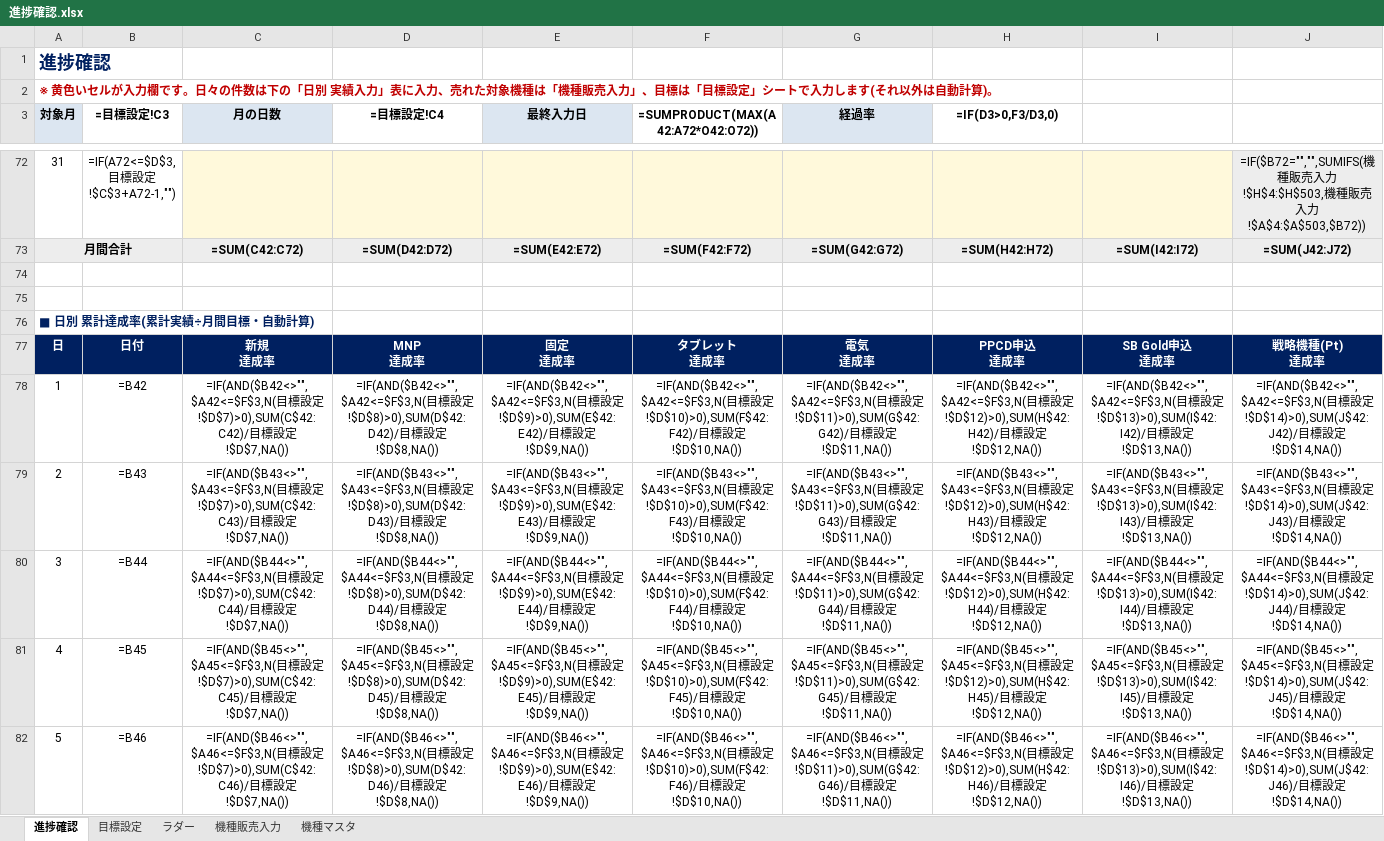
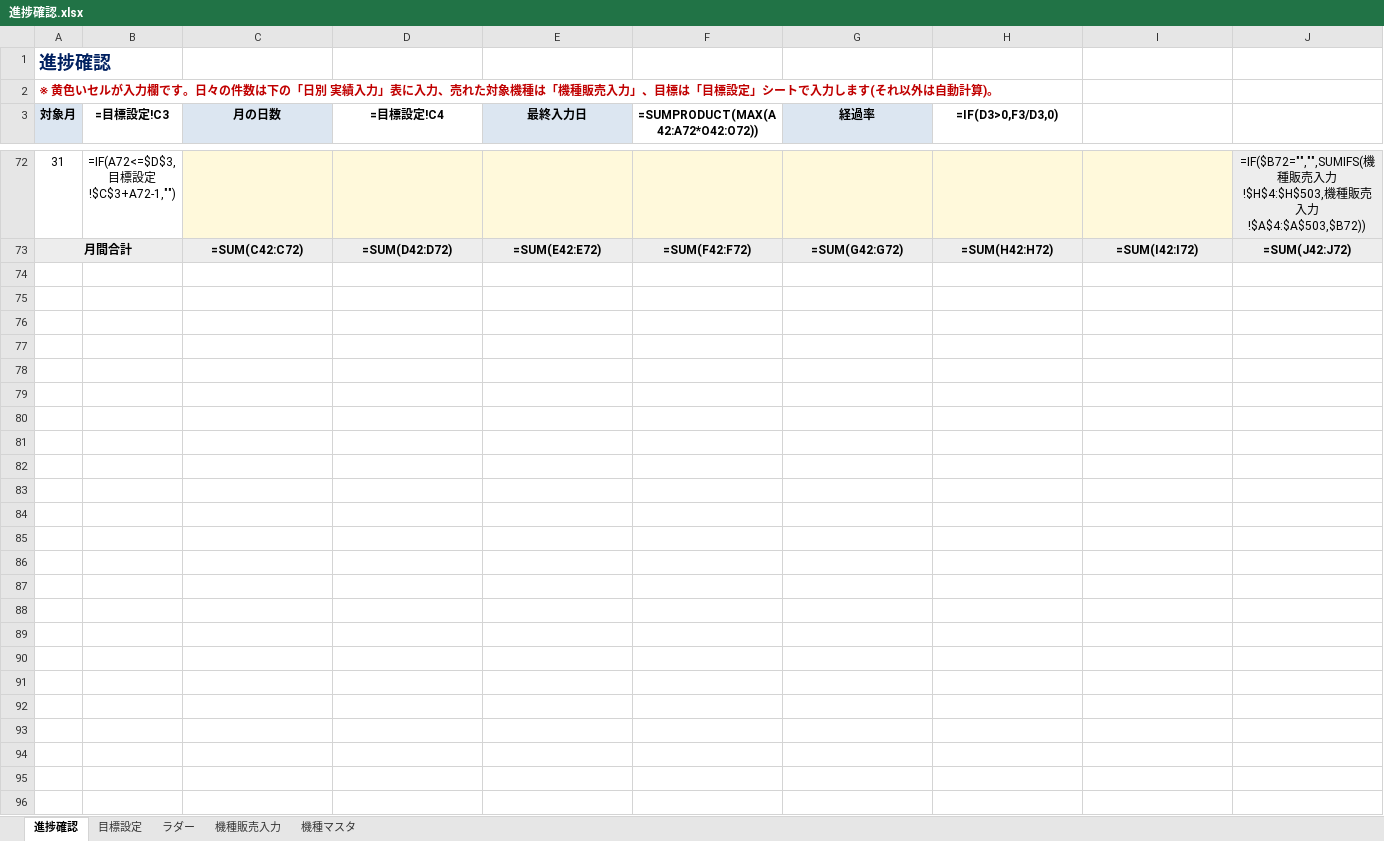
Before and after one commit to blackout0802/Excel, an Excel workbook: 進捗確認.xlsx, sheet 進捗確認, drawn as a sheet; only a part is shown, gaps mark what is left out; values as stored, in another font and other column widths than the file's, no borders; formulas without a stored value are shown as written; charts and pictures and conditional formats not drawn; rows hold the shown columns only; ↵ is a line break in a cell; the diff covers the shown part only; the diff names each change by its address in the sheet, - before the commit and + after, or states it on an @@ line.

```diff
--- a/進捗確認.xlsx (sheet 進捗確認)
+++ b/進捗確認.xlsx (sheet 進捗確認)
-row 74: (empty)
-row 75: (empty)
-row 76: ■ 日別 累計達成率(累計実績÷月間目標・自動計算)
-row 77: 日 | 日付 | 新規 ↵ 達成率 | MNP ↵ 達成率 | 固定 ↵ 達成率 | タブレット ↵ 達成率 | 電気 ↵ 達成率 | PPCD申込 ↵ 達成率 | SB Gold申込 ↵ 達成率 | 戦略機種(Pt) ↵ 達成率
-row 78: 1 | =B42 | =IF(AND($B42<>"",$A42<=$F$3,N(目標設定!$D$7)>0),SUM(C$42:C42)/目標設定!$D$7,NA()) | =IF(AND($B42<>"",$A42<=$F$3,N(目標設定!$D$8)>0),SUM(D$42:D42)/目標設定!$D$8,NA()) | =IF(AND($B42<>"",$A42<=$F$3,N(目標設定!$D$9)>0),SUM(E$42:E42)/目標設定!$D$9,NA()) | =IF(AND($B42<>"",$A42<=$F$3,N(目標設定!$D$10)>0),SUM(F$42:F42)/目標設定!$D$10,NA()) | =IF(AND($B42<>"",$A42<=$F$3,N(目標設定!$D$11)>0),SUM(G$42:G42)/目標設定!$D$11,NA()) | =IF(AND($B42<>"",$A42<=$F$3,N(目標設定!$D$12)>0),SUM(H$42:H42)/目標設定!$D$12,NA()) | =IF(AND($B42<>"",$A42<=$F$3,N(目標設定!$D$13)>0),SUM(I$42:I42)/目標設定!$D$13,NA()) | =IF(AND($B42<>"",$A42<=$F$3,N(目標設定!$D$14)>0),SUM(J$42:J42)/目標設定!$D$14,NA())
-row 79: 2 | =B43 | =IF(AND($B43<>"",$A43<=$F$3,N(目標設定!$D$7)>0),SUM(C$42:C43)/目標設定!$D$7,NA()) | =IF(AND($B43<>"",$A43<=$F$3,N(目標設定!$D$8)>0),SUM(D$42:D43)/目標設定!$D$8,NA()) | =IF(AND($B43<>"",$A43<=$F$3,N(目標設定!$D$9)>0),SUM(E$42:E43)/目標設定!$D$9,NA()) | =IF(AND($B43<>"",$A43<=$F$3,N(目標設定!$D$10)>0),SUM(F$42:F43)/目標設定!$D$10,NA()) | =IF(AND($B43<>"",$A43<=$F$3,N(目標設定!$D$11)>0),SUM(G$42:G43)/目標設定!$D$11,NA()) | =IF(AND($B43<>"",$A43<=$F$3,N(目標設定!$D$12)>0),SUM(H$42:H43)/目標設定!$D$12,NA()) | =IF(AND($B43<>"",$A43<=$F$3,N(目標設定!$D$13)>0),SUM(I$42:I43)/目標設定!$D$13,NA()) | =IF(AND($B43<>"",$A43<=$F$3,N(目標設定!$D$14)>0),SUM(J$42:J43)/目標設定!$D$14,NA())
-row 80: 3 | =B44 | =IF(AND($B44<>"",$A44<=$F$3,N(目標設定!$D$7)>0),SUM(C$42:C44)/目標設定!$D$7,NA()) | =IF(AND($B44<>"",$A44<=$F$3,N(目標設定!$D$8)>0),SUM(D$42:D44)/目標設定!$D$8,NA()) | =IF(AND($B44<>"",$A44<=$F$3,N(目標設定!$D$9)>0),SUM(E$42:E44)/目標設定!$D$9,NA()) | =IF(AND($B44<>"",$A44<=$F$3,N(目標設定!$D$10)>0),SUM(F$42:F44)/目標設定!$D$10,NA()) | =IF(AND($B44<>"",$A44<=$F$3,N(目標設定!$D$11)>0),SUM(G$42:G44)/目標設定!$D$11,NA()) | =IF(AND($B44<>"",$A44<=$F$3,N(目標設定!$D$12)>0),SUM(H$42:H44)/目標設定!$D$12,NA()) | =IF(AND($B44<>"",$A44<=$F$3,N(目標設定!$D$13)>0),SUM(I$42:I44)/目標設定!$D$13,NA()) | =IF(AND($B44<>"",$A44<=$F$3,N(目標設定!$D$14)>0),SUM(J$42:J44)/目標設定!$D$14,NA())
-row 81: 4 | =B45 | =IF(AND($B45<>"",$A45<=$F$3,N(目標設定!$D$7)>0),SUM(C$42:C45)/目標設定!$D$7,NA()) | =IF(AND($B45<>"",$A45<=$F$3,N(目標設定!$D$8)>0),SUM(D$42:D45)/目標設定!$D$8,NA()) | =IF(AND($B45<>"",$A45<=$F$3,N(目標設定!$D$9)>0),SUM(E$42:E45)/目標設定!$D$9,NA()) | =IF(AND($B45<>"",$A45<=$F$3,N(目標設定!$D$10)>0),SUM(F$42:F45)/目標設定!$D$10,NA()) | =IF(AND($B45<>"",$A45<=$F$3,N(目標設定!$D$11)>0),SUM(G$42:G45)/目標設定!$D$11,NA()) | =IF(AND($B45<>"",$A45<=$F$3,N(目標設定!$D$12)>0),SUM(H$42:H45)/目標設定!$D$12,NA()) | =IF(AND($B45<>"",$A45<=$F$3,N(目標設定!$D$13)>0),SUM(I$42:I45)/目標設定!$D$13,NA()) | =IF(AND($B45<>"",$A45<=$F$3,N(目標設定!$D$14)>0),SUM(J$42:J45)/目標設定!$D$14,NA())
-row 82: 5 | =B46 | =IF(AND($B46<>"",$A46<=$F$3,N(目標設定!$D$7)>0),SUM(C$42:C46)/目標設定!$D$7,NA()) | =IF(AND($B46<>"",$A46<=$F$3,N(目標設定!$D$8)>0),SUM(D$42:D46)/目標設定!$D$8,NA()) | =IF(AND($B46<>"",$A46<=$F$3,N(目標設定!$D$9)>0),SUM(E$42:E46)/目標設定!$D$9,NA()) | =IF(AND($B46<>"",$A46<=$F$3,N(目標設定!$D$10)>0),SUM(F$42:F46)/目標設定!$D$10,NA()) | =IF(AND($B46<>"",$A46<=$F$3,N(目標設定!$D$11)>0),SUM(G$42:G46)/目標設定!$D$11,NA()) | =IF(AND($B46<>"",$A46<=$F$3,N(目標設定!$D$12)>0),SUM(H$42:H46)/目標設定!$D$12,NA()) | =IF(AND($B46<>"",$A46<=$F$3,N(目標設定!$D$13)>0),SUM(I$42:I46)/目標設定!$D$13,NA()) | =IF(AND($B46<>"",$A46<=$F$3,N(目標設定!$D$14)>0),SUM(J$42:J46)/目標設定!$D$14,NA())
```
Also changed, not shown: 27 removed rows elsewhere in this sheet, sheet 機種販売入力, charts or pictures.
